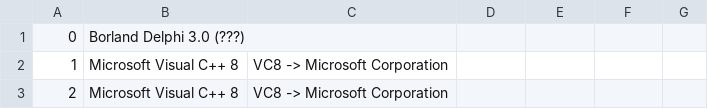
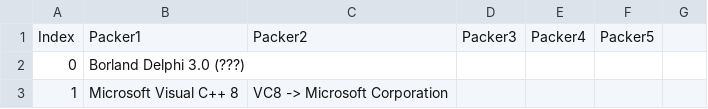
Before and after one commit to Byeori-Kim/Web-Crawling, a CSV file: result.csv, drawn as a sheet; only a part is shown; the shorter side is filled out with more unchanged rows; the diff names each change by its address in the sheet, - before the commit and + after, or states it on an @@ line.

Commit message:
merge list and result file

```diff
--- a/result.csv
+++ b/result.csv
+row 1: Index | Packer1 | Packer2 | Packer3 | Packer4 | Packer5
```
Also changed, not shown: 2 other files.
